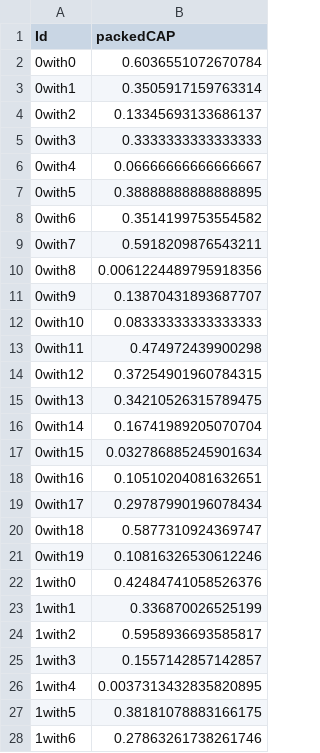
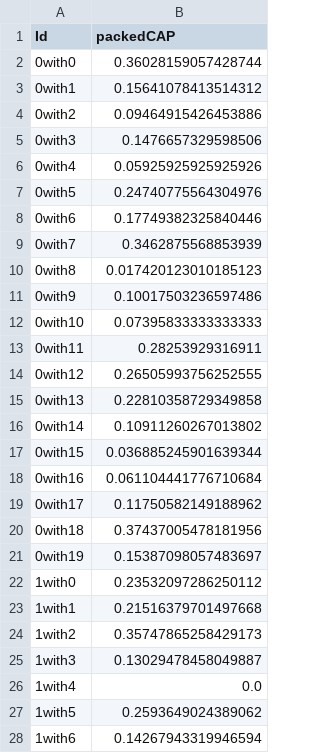
Before and after one commit to chengche6230/Deep-Learning-Course-Team-Project, a CSV file: Competition_2/output/output_file.csv, drawn as a sheet; only a part is shown; the diff covers the shown part only.

```diff
--- a/Competition_2/output/output_file.csv
+++ b/Competition_2/output/output_file.csv
@@ -1,28 +1,28 @@
 Id,packedCAP
-0with0,0.6036551072670784
-0with1,0.3505917159763314
-0with2,0.13345693133686137
-0with3,0.3333333333333333
-0with4,0.06666666666666667
-0with5,0.38888888888888895
-0with6,0.3514199753554582
-0with7,0.5918209876543211
-0with8,0.0061224489795918356
-0with9,0.13870431893687707
-0with10,0.08333333333333333
-0with11,0.474972439900298
-0with12,0.37254901960784315
-0with13,0.34210526315789475
-0with14,0.16741989205070704
-0with15,0.032786885245901634
-0with16,0.10510204081632651
-0with17,0.29787990196078434
-0with18,0.5877310924369747
-0with19,0.10816326530612246
-1with0,0.42484741058526376
-1with1,0.336870026525199
-1with2,0.5958936693585817
-1with3,0.1557142857142857
-1with4,0.0037313432835820895
-1with5,0.38181078883166175
-1with6,0.27863261738261746
+0with0,0.36028159057428744
+0with1,0.15641078413514312
+0with2,0.09464915426453886
+0with3,0.1476657329598506
+0with4,0.05925925925925926
+0with5,0.24740775564304976
+0with6,0.17749382325840446
+0with7,0.3462875568853939
+0with8,0.017420123010185123
+0with9,0.10017503236597486
+0with10,0.07395833333333333
+0with11,0.28253929316911
+0with12,0.26505993756252555
+0with13,0.22810358729349858
+0with14,0.10911260267013802
+0with15,0.036885245901639344
+0with16,0.061104441776710684
+0with17,0.11750582149188962
+0with18,0.37437005478181956
+0with19,0.15387098057483697
+1with0,0.23532097286250112
+1with1,0.21516379701497668
+1with2,0.35747865258429173
+1with3,0.13029478458049887
+1with4,0.0
+1with5,0.2593649024389062
+1with6,0.14267943319946594
```
Also changed, not shown: 172 edited cells elsewhere in this file, 6 other files.
